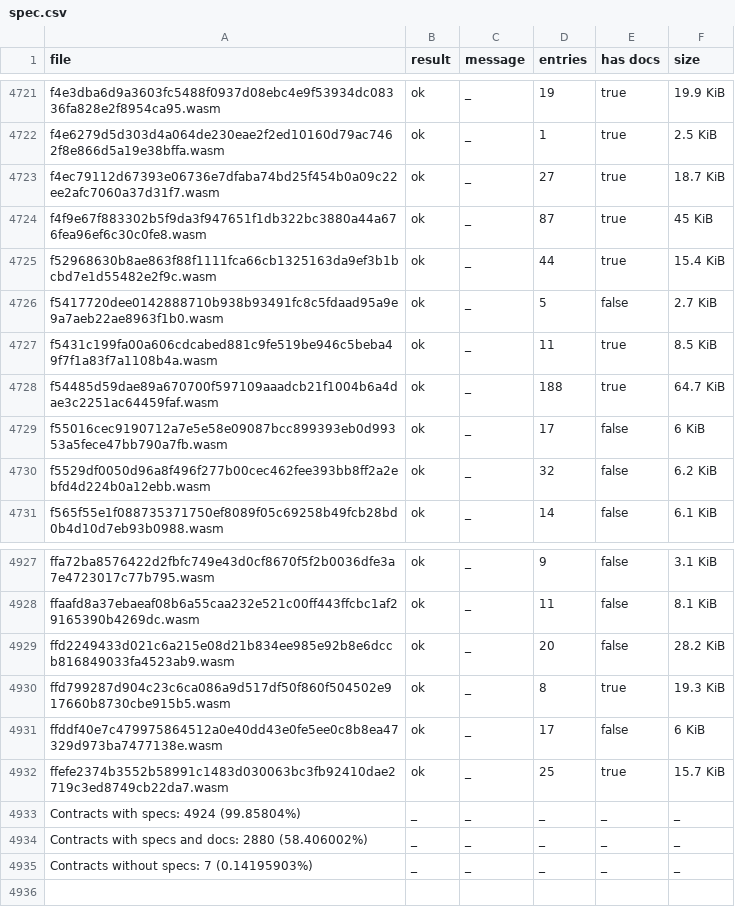
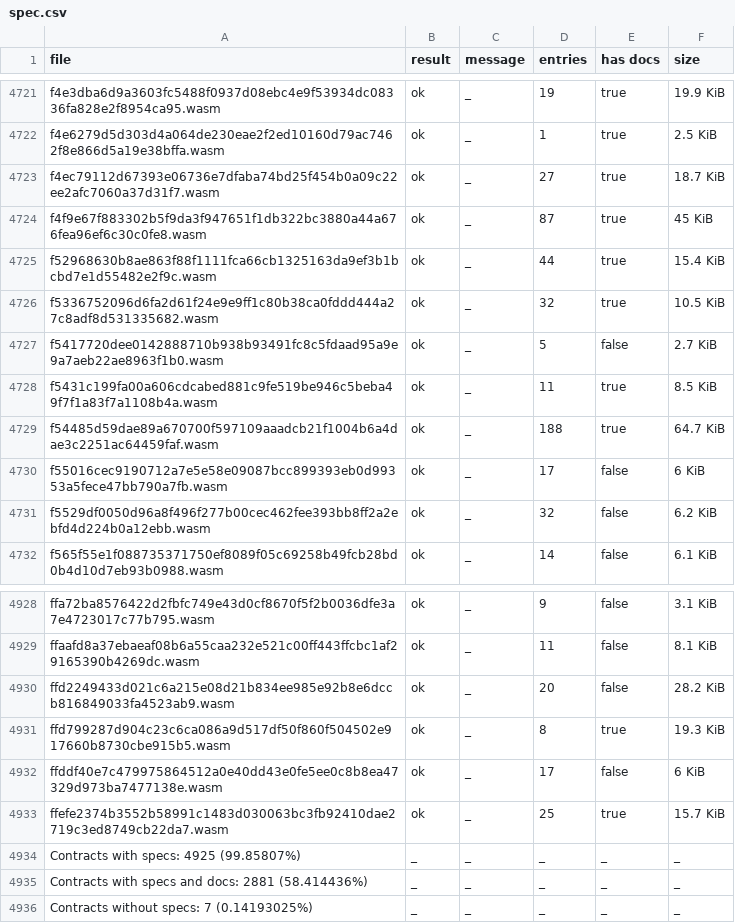
Before and after one commit to leighmcculloch/contract-wasms, a CSV file: analysis/spec.csv, drawn as a sheet; only a part is shown, gaps mark what is left out.

```diff
--- a/analysis/spec.csv
+++ b/analysis/spec.csv
@@ -4725,2 +4725,3 @@ f4f9e67f883302b5f9da3f947651f1db322bc3880a44a676fea96ef6c30c0fe8.wasm,ok,_,87,tr
 f52968630b8ae863f88f1111fca66cb1325163da9ef3b1bcbd7e1d55482e2f9c.wasm,ok,_,44,true,15.4 KiB
+f5336752096d6fa2d61f24e9e9ff1c80b38ca0fddd444a27c8adf8d531335682.wasm,ok,_,32,true,10.5 KiB
 f5417720dee0142888710b938b93491fc8c5fdaad95a9e9a7aeb22ae8963f1b0.wasm,ok,_,5,false,2.7 KiB
@@ -4932,4 +4933,4 @@ ffddf40e7c479975864512a0e40dd43e0fe5ee0c8b8ea47329d973ba7477138e.wasm,ok,_,17,fa
 ffefe2374b3552b58991c1483d030063bc3fb92410dae2719c3ed8749cb22da7.wasm,ok,_,25,true,15.7 KiB
-Contracts with specs: 4924 (99.85804%),_,_,_,_,_
-Contracts with specs and docs: 2880 (58.406002%),_,_,_,_,_
-Contracts without specs: 7 (0.14195903%),_,_,_,_,_
+Contracts with specs: 4925 (99.85807%),_,_,_,_,_
+Contracts with specs and docs: 2881 (58.414436%),_,_,_,_,_
+Contracts without specs: 7 (0.14193025%),_,_,_,_,_
```
Also changed, not shown: analysis/count_instances_per_wasm.csv, analysis/dupe-code.csv, 18 other files.
